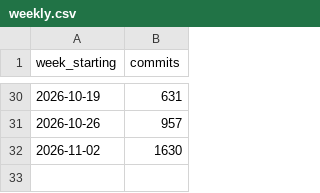
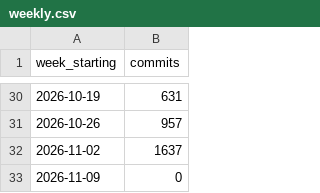
Before and after one commit to mepotts/moviecellar-build-log, a CSV file: data/weekly.csv, drawn as a sheet; only a part is shown, gaps mark what is left out.

Commit message:
Update build log: 6,360 commits, 109 gate runs

```diff
--- a/data/weekly.csv
+++ b/data/weekly.csv
@@ -31,2 +31,3 @@ week_starting,commits
 2026-10-26,957
-2026-11-02,1630
+2026-11-02,1637
+2026-11-09,0
```
Also changed, not shown: 6 other files.
